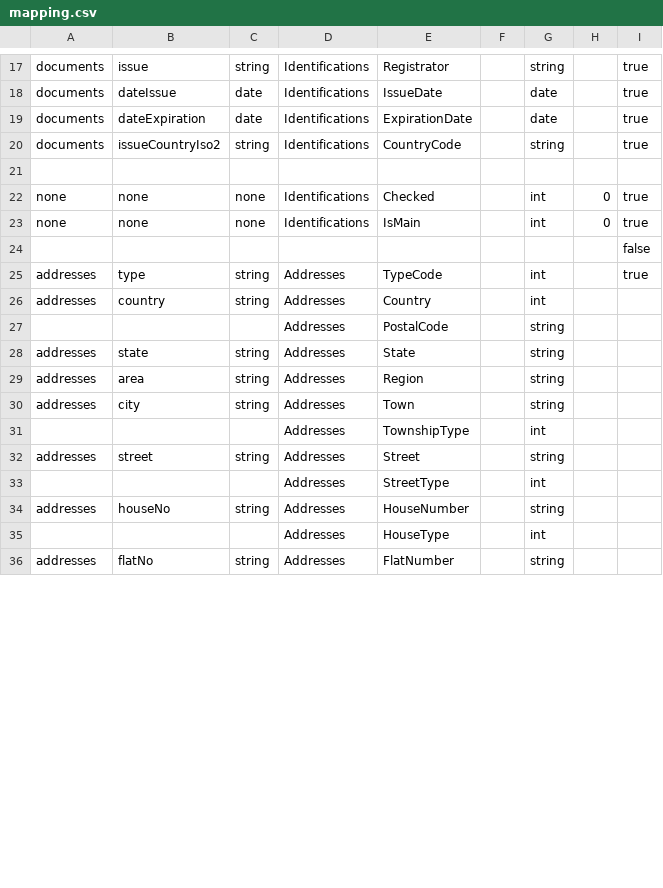
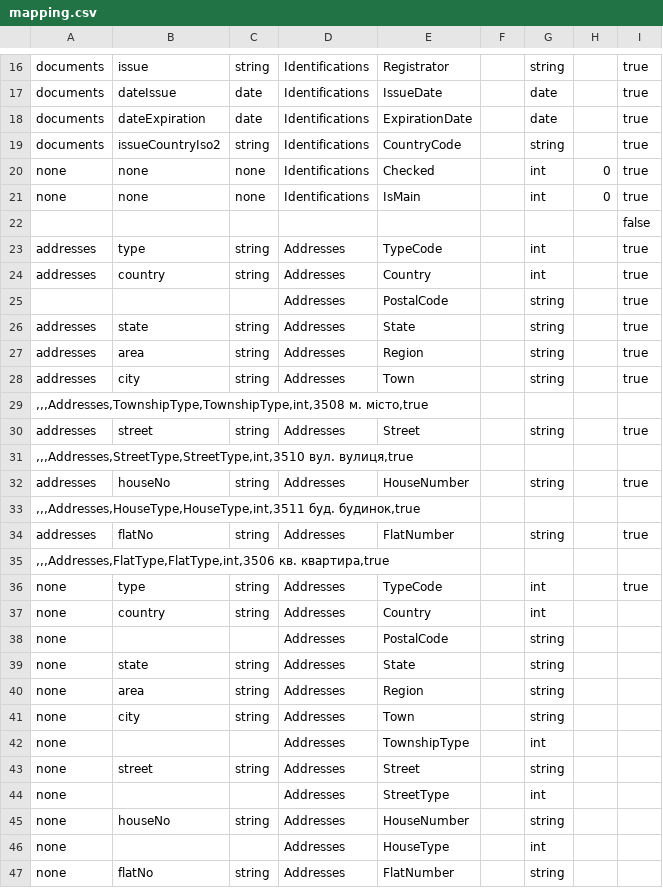
Before and after one commit to dmvstar/ugb-vuejs-meest, a CSV file: src/bankid/mapping.csv, drawn as a sheet; only a part is shown, gaps mark what is left out; the diff covers the shown part only.

Commit message:
update mapping data

```diff
--- a/src/bankid/mapping.csv
+++ b/src/bankid/mapping.csv
@@ -20,3 +19,2 @@ documents,dateExpiration,date,Identifications,ExpirationDate,,date,,true
 documents,issueCountryIso2,string,Identifications,CountryCode,,string,,true
-
 none,none,none,Identifications,Checked,,int,0,true
@@ -25,12 +23,25 @@ none,none,none,Identifications,IsMain,,int,0,true
 addresses,type,string,Addresses,TypeCode,,int,,true
-addresses,country,string,Addresses,Country,,int,,
-,,,Addresses,PostalCode,,string,,
-addresses,state,string,Addresses,State,,string,,
-addresses,area,string,Addresses,Region,,string,,
-addresses,city,string,Addresses,Town ,,string,,
-,,,Addresses,TownshipType,,int,,
-addresses,street,string,Addresses,Street ,,string,,
-,,,Addresses,StreetType,,int,,
-addresses,houseNo,string,Addresses,HouseNumber ,,string,,
-,,,Addresses,HouseType,,int,,
-addresses,flatNo,string,Addresses,FlatNumber ,,string,,
+addresses,country,string,Addresses,Country,,int,,true
+,,,Addresses,PostalCode,,string,,true
+addresses,state,string,Addresses,State,,string,,true
+addresses,area,string,Addresses,Region,,string,,true
+addresses,city,string,Addresses,Town ,,string,,true
+",,,Addresses,TownshipType,TownshipType,int,3508	м.	мiсто,true"
+addresses,street,string,Addresses,Street ,,string,,true
+",,,Addresses,StreetType,StreetType,int,3510	вул.	вулиця,true"
+addresses,houseNo,string,Addresses,HouseNumber ,,string,,true
+",,,Addresses,HouseType,HouseType,int,3511	буд.	будинок,true"
+addresses,flatNo,string,Addresses,FlatNumber ,,string,,true
+",,,Addresses,FlatType,FlatType,int,3506	кв.	квартира,true"
+none,type,string,Addresses,TypeCode,,int,,true
+none,country,string,Addresses,Country,,int,,
+none,,,Addresses,PostalCode,,string,,
+none,state,string,Addresses,State,,string,,
+none,area,string,Addresses,Region,,string,,
+none,city,string,Addresses,Town ,,string,,
+none,,,Addresses,TownshipType,,int,,
+none,street,string,Addresses,Street ,,string,,
+none,,,Addresses,StreetType,,int,,
+none,houseNo,string,Addresses,HouseNumber ,,string,,
+none,,,Addresses,HouseType,,int,,
+none,flatNo,string,Addresses,FlatNumber ,,string,,
```
Also changed, not shown: 2 removed rows and 2 edited cells elsewhere in this file, 1 other file.
